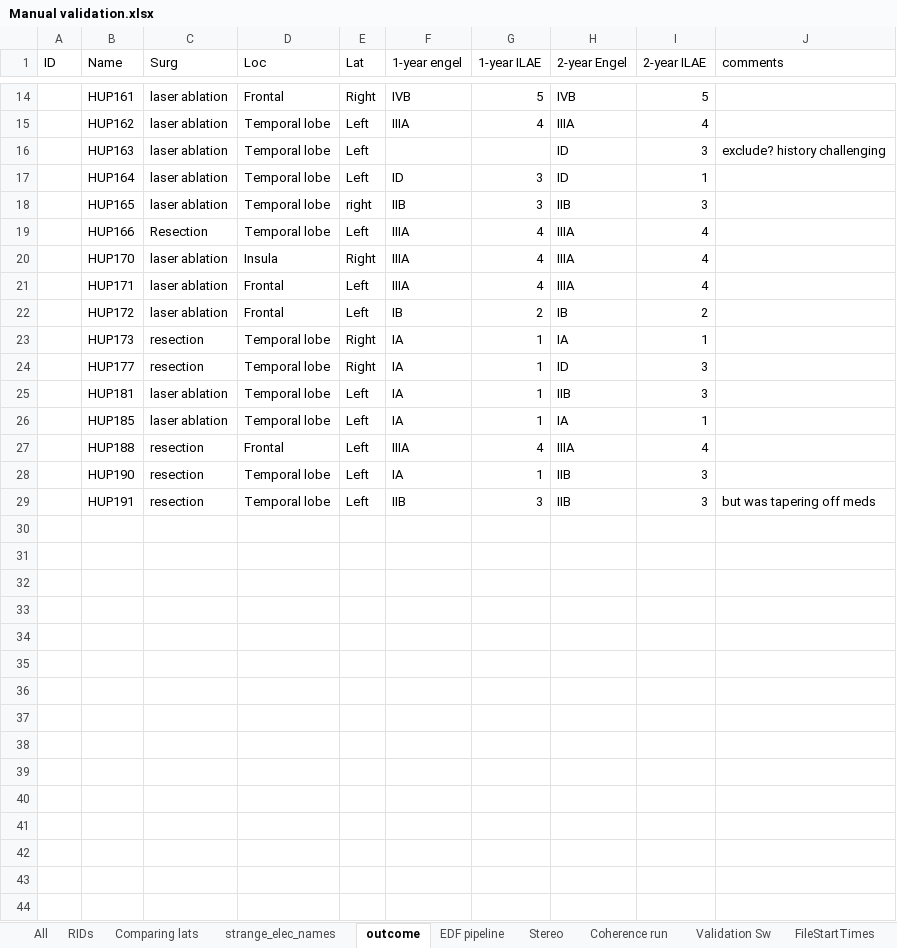
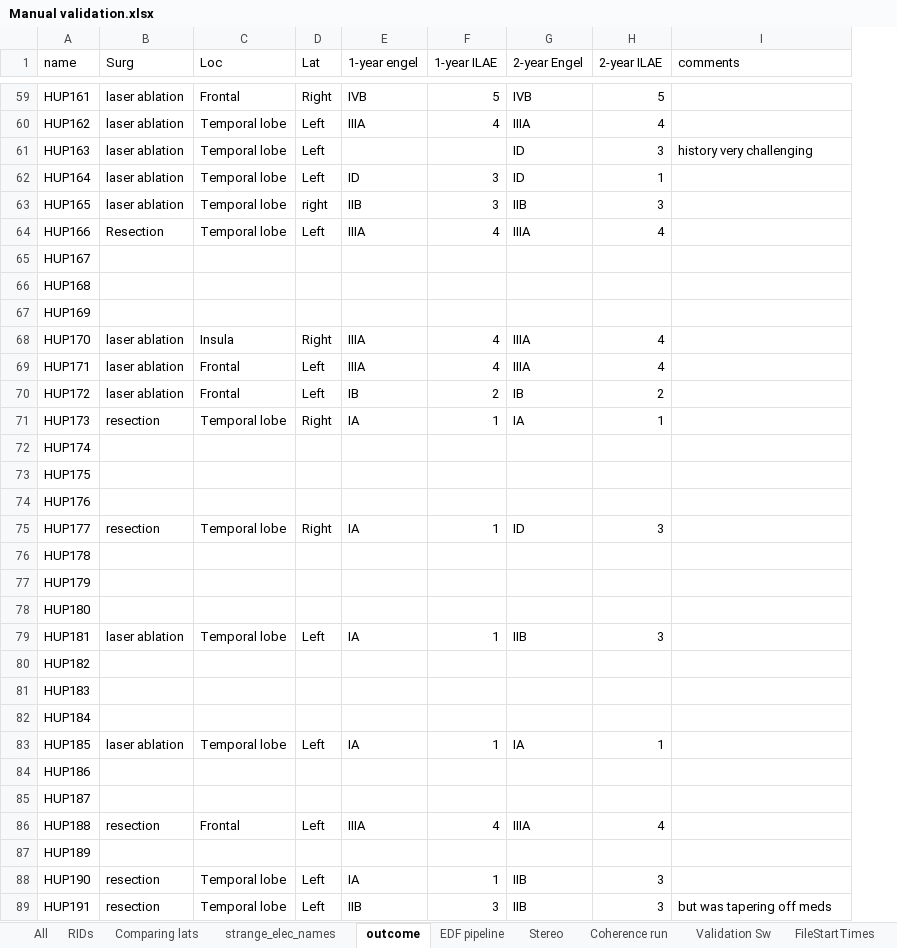
Before and after one commit to erinconrad/FC_toolbox, an Excel workbook: spike_detector/Manual validation.xlsx, sheet outcome, drawn as a sheet; only a part is shown, gaps mark what is left out; values as stored, in another font and other column widths than the file's, no borders; charts and pictures not drawn; removed rows and columns are numbered as before the commit, all else as after; the diff covers the shown part only; the diff names each change by its address in the sheet, - before the commit and + after, or states it on an @@ line.

Commit message:
updated manual outcomes

```diff
--- a/spike_detector/Manual validation.xlsx (sheet outcome)
+++ b/spike_detector/Manual validation.xlsx (sheet outcome)
-column A (ID), empty
-column B (Name), rows 14-29: HUP161 | HUP162 | HUP163 | HUP164 | HUP165 | HUP166 | HUP170 | HUP171 | HUP172 | HUP173 | HUP177 | HUP181 | HUP185 | HUP188 | HUP190 | HUP191
+column A (name), rows 59-64: HUP161 | HUP162 | HUP163 | HUP164 | HUP165 | HUP166; rows 68-71: HUP170 | HUP171 | HUP172 | HUP173; row 75: HUP177; row 79: HUP181; row 83: HUP185; row 86: HUP188; rows 88-89: HUP190 | HUP191
-I61 (comments): exclude? history challenging
+I61 (comments): history very challenging
+row 65: HUP167
+row 66: HUP168
+row 67: HUP169
+row 72: HUP174
+row 73: HUP175
+row 74: HUP176
+row 76: HUP178
+row 77: HUP179
+row 78: HUP180
+row 80: HUP182
+row 81: HUP183
+row 82: HUP184
+row 84: HUP186
+row 85: HUP187
+row 87: HUP189
```
Also changed, not shown: 132 added rows elsewhere in this sheet, sheet strange_elec_names, 8 other files.
